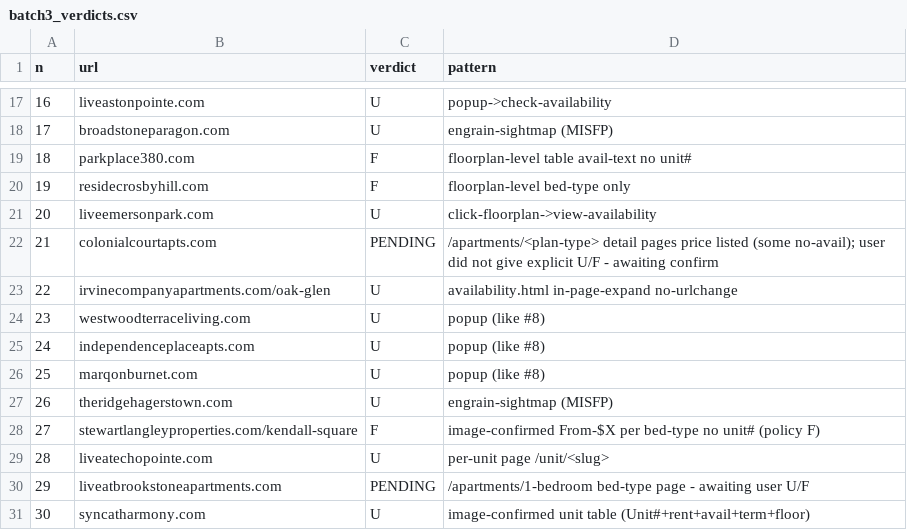
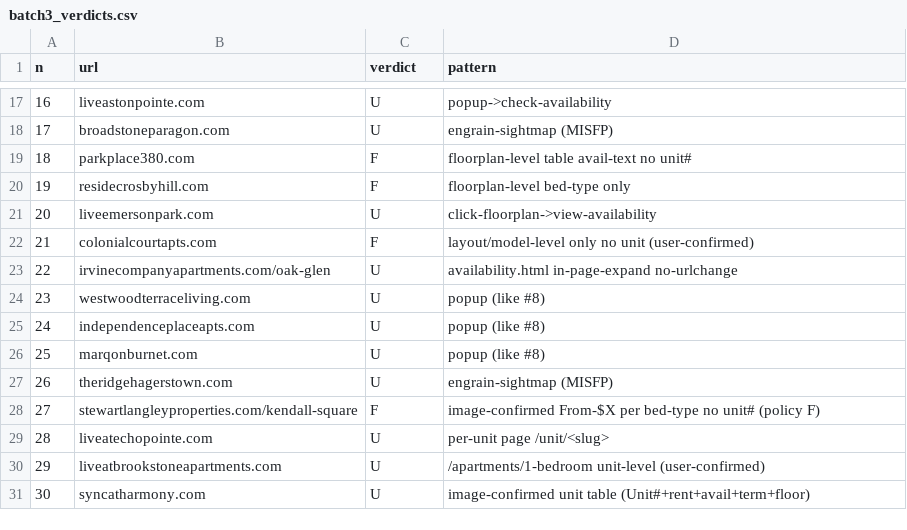
Before and after one commit to ashuchan/PropAi, a CSV file: investigations/2026-05-17-canary-iterate/artifacts/eyeball/batch3_verdicts.csv, drawn as a sheet; only a part is shown, gaps mark what is left out.

Commit message:
canary: eyeball batch3 #21=F #29=U resolved; cumulative 25U/5F of 30 (~83%)

```diff
--- a/investigations/2026-05-17-canary-iterate/artifacts/eyeball/batch3_verdicts.csv
+++ b/investigations/2026-05-17-canary-iterate/artifacts/eyeball/batch3_verdicts.csv
@@ -21,3 +21,3 @@ n,url,verdict,pattern
 20,liveemersonpark.com,U,click-floorplan->view-availability
-21,colonialcourtapts.com,PENDING,/apartments/<plan-type> detail pages price listed (some no-avail); user did not give explicit U/F - awaiting confirm
+21,colonialcourtapts.com,F,layout/model-level only no unit (user-confirmed)
 22,irvinecompanyapartments.com/oak-glen,U,availability.html in-page-expand no-urlchange
@@ -29,3 +29,3 @@ n,url,verdict,pattern
 28,liveatechopointe.com,U,per-unit page /unit/<slug>
-29,liveatbrookstoneapartments.com,PENDING,/apartments/1-bedroom bed-type page - awaiting user U/F
+29,liveatbrookstoneapartments.com,U,/apartments/1-bedroom unit-level (user-confirmed)
 30,syncatharmony.com,U,image-confirmed unit table (Unit#+rent+avail+term+floor)
```
